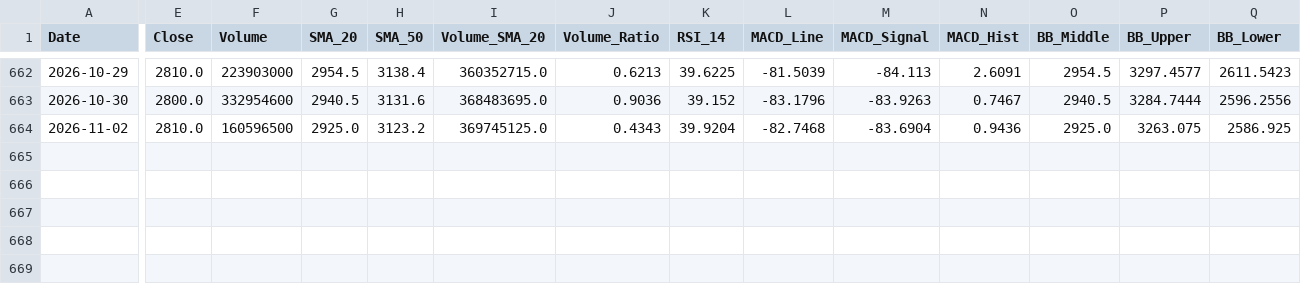
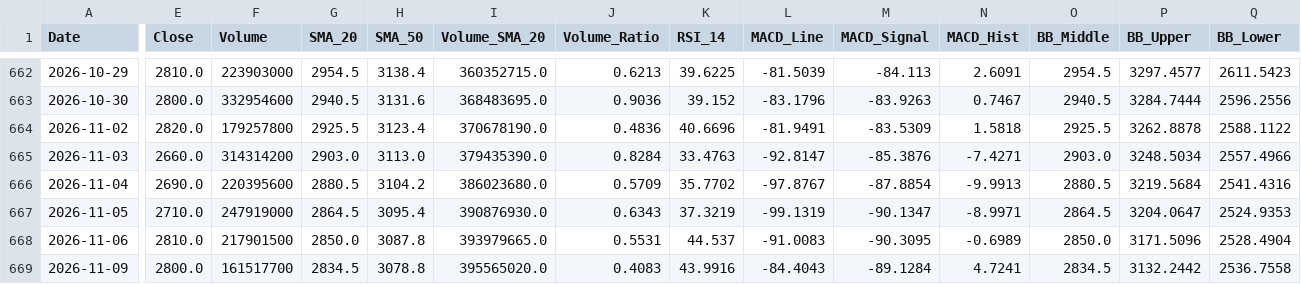
Before and after one commit to loeychanpy/ES-Stock-Prediction, a CSV file: storage_data/2_inference_ready/BBRI_clean_indicators.csv, drawn as a sheet; only a part is shown, gaps mark what is left out; rows hold the shown columns only; the diff covers the shown part only; the diff names each change by its address in the sheet, - before the commit and + after, or states it on an @@ line.

```diff
--- a/storage_data/2_inference_ready/BBRI_clean_indicators.csv
+++ b/storage_data/2_inference_ready/BBRI_clean_indicators.csv
-E664 (Close): 2810.0
+E664 (Close): 2820.0
-F664 (Volume): 160596500
+F664 (Volume): 179257800
-G664 (SMA_20): 2925.0
+G664 (SMA_20): 2925.5
-H664 (SMA_50): 3123.2
+H664 (SMA_50): 3123.4
-I664 (Volume_SMA_20): 369745125.0
+I664 (Volume_SMA_20): 370678190.0
-J664 (Volume_Ratio): 0.4343
+J664 (Volume_Ratio): 0.4836
-K664 (RSI_14): 39.9204
+K664 (RSI_14): 40.6696
-L664 (MACD_Line): -82.7468
+L664 (MACD_Line): -81.9491
-M664 (MACD_Signal): -83.6904
+M664 (MACD_Signal): -83.5309
-N664 (MACD_Hist): 0.9436
+N664 (MACD_Hist): 1.5818
-O664 (BB_Middle): 2925.0
+O664 (BB_Middle): 2925.5
-P664 (BB_Upper): 3263.075
+P664 (BB_Upper): 3262.8878
-Q664 (BB_Lower): 2586.925
+Q664 (BB_Lower): 2588.1122
+row 665: 2026-11-03 | 2660.0 | 314314200 | 2903.0 | 3113.0 | 379435390.0 | 0.8284 | 33.4763 | -92.8147 | -85.3876 | -7.4271 | 2903.0 | 3248.5034 | 2557.4966
+row 666: 2026-11-04 | 2690.0 | 220395600 | 2880.5 | 3104.2 | 386023680.0 | 0.5709 | 35.7702 | -97.8767 | -87.8854 | -9.9913 | 2880.5 | 3219.5684 | 2541.4316
+row 667: 2026-11-05 | 2710.0 | 247919000 | 2864.5 | 3095.4 | 390876930.0 | 0.6343 | 37.3219 | -99.1319 | -90.1347 | -8.9971 | 2864.5 | 3204.0647 | 2524.9353
+row 668: 2026-11-06 | 2810.0 | 217901500 | 2850.0 | 3087.8 | 393979665.0 | 0.5531 | 44.537 | -91.0083 | -90.3095 | -0.6989 | 2850.0 | 3171.5096 | 2528.4904
+row 669: 2026-11-09 | 2800.0 | 161517700 | 2834.5 | 3078.8 | 395565020.0 | 0.4083 | 43.9916 | -84.4043 | -89.1284 | 4.7241 | 2834.5 | 3132.2442 | 2536.7558
```
Also changed, not shown: 1 edited cell elsewhere in this file, storage_data/1_raw_incremental/BBCA_raw_daily.csv, storage_data/1_raw_incremental/BBRI_raw_daily.csv, 24 other files.
